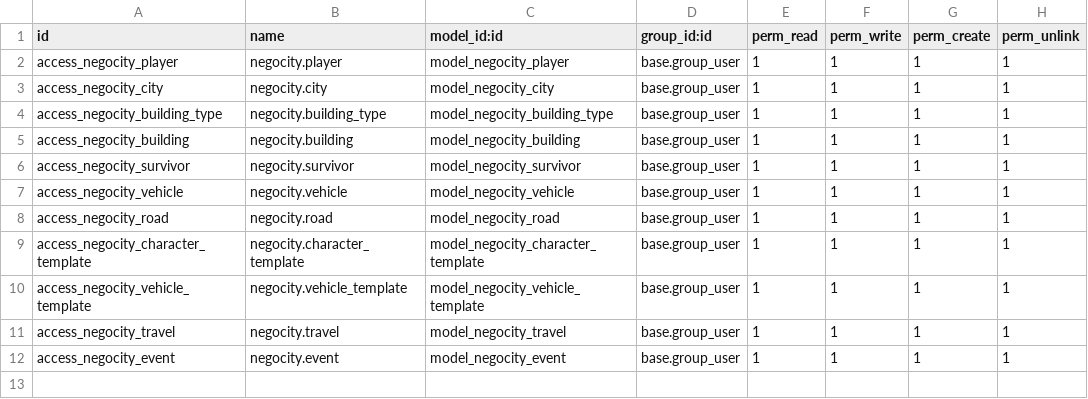
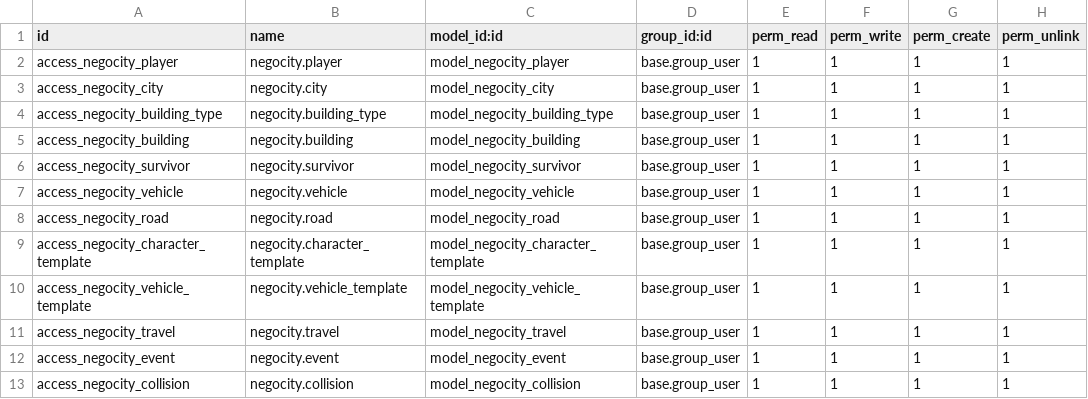
Before and after one commit to xxjcaxx/odoo-2021-2022, a CSV file: negocity/security/ir.model.access.csv, drawn as a sheet; the diff names each change by its address in the sheet, - before the commit and + after, or states it on an @@ line.

```diff
--- a/negocity/security/ir.model.access.csv
+++ b/negocity/security/ir.model.access.csv
+row 13: access_negocity_collision | negocity.collision | model_negocity_collision | base.group_user | 1 | 1 | 1 | 1
```
Also changed, not shown: 12 other files.
